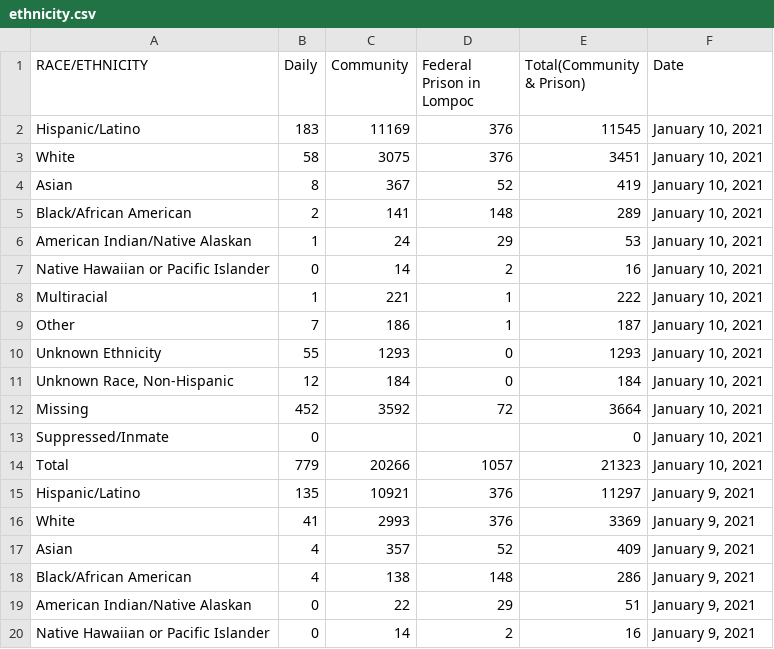
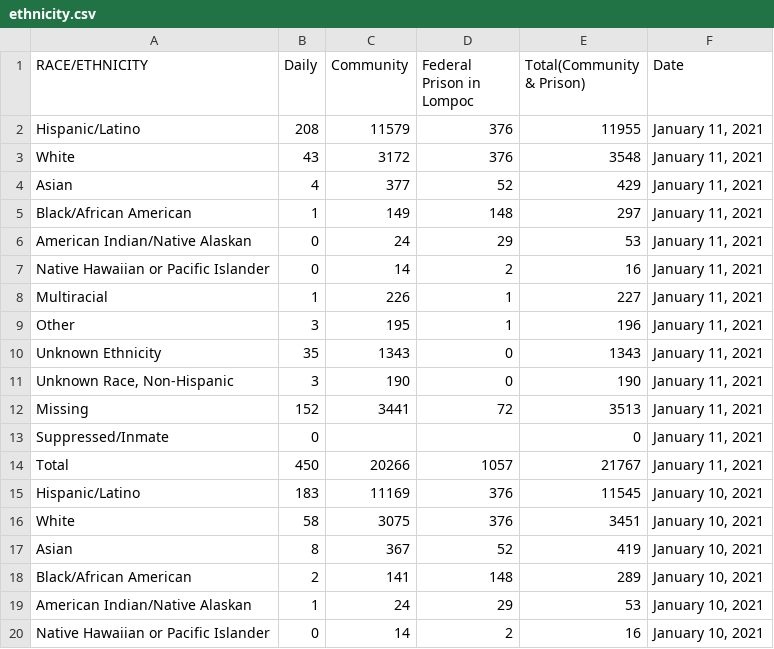
Before and after one commit to bryandaetz1/SB_County_COVID-19_Data, a CSV file: CSV_Files/ethnicity.csv, drawn as a sheet; only a part is shown; the shorter side is filled out with more unchanged rows.

```diff
--- a/CSV_Files/ethnicity.csv
+++ b/CSV_Files/ethnicity.csv
@@ -1,2 +1,15 @@
 RACE/ETHNICITY,Daily,Community,Federal Prison in Lompoc,Total(Community & Prison),Date
+Hispanic/Latino,208,11579,376,11955,"January 11, 2021"
+White,43,3172,376,3548,"January 11, 2021"
+Asian,4,377,52,429,"January 11, 2021"
+Black/African American,1,149,148,297,"January 11, 2021"
+American Indian/Native Alaskan,0,24,29,53,"January 11, 2021"
+Native Hawaiian or Pacific Islander,0,14,2 ,16,"January 11, 2021"
+Multiracial,1,226,1,227,"January 11, 2021"
+Other,3,195,1,196,"January 11, 2021"
+Unknown Ethnicity,35,1343,0,1343,"January 11, 2021"
+"Unknown Race, Non-Hispanic",3,190,0,190,"January 11, 2021"
+Missing,152,3441,72,3513,"January 11, 2021"
+Suppressed/Inmate,0,,,0,"January 11, 2021"
+Total,450,20266,1057,21767,"January 11, 2021"
 Hispanic/Latino,183,11169,376,11545,"January 10, 2021"
```
Also changed, not shown: CSV_Files/cases_by_age.csv, CSV_Files/cases_by_area.csv, 4 other files.
